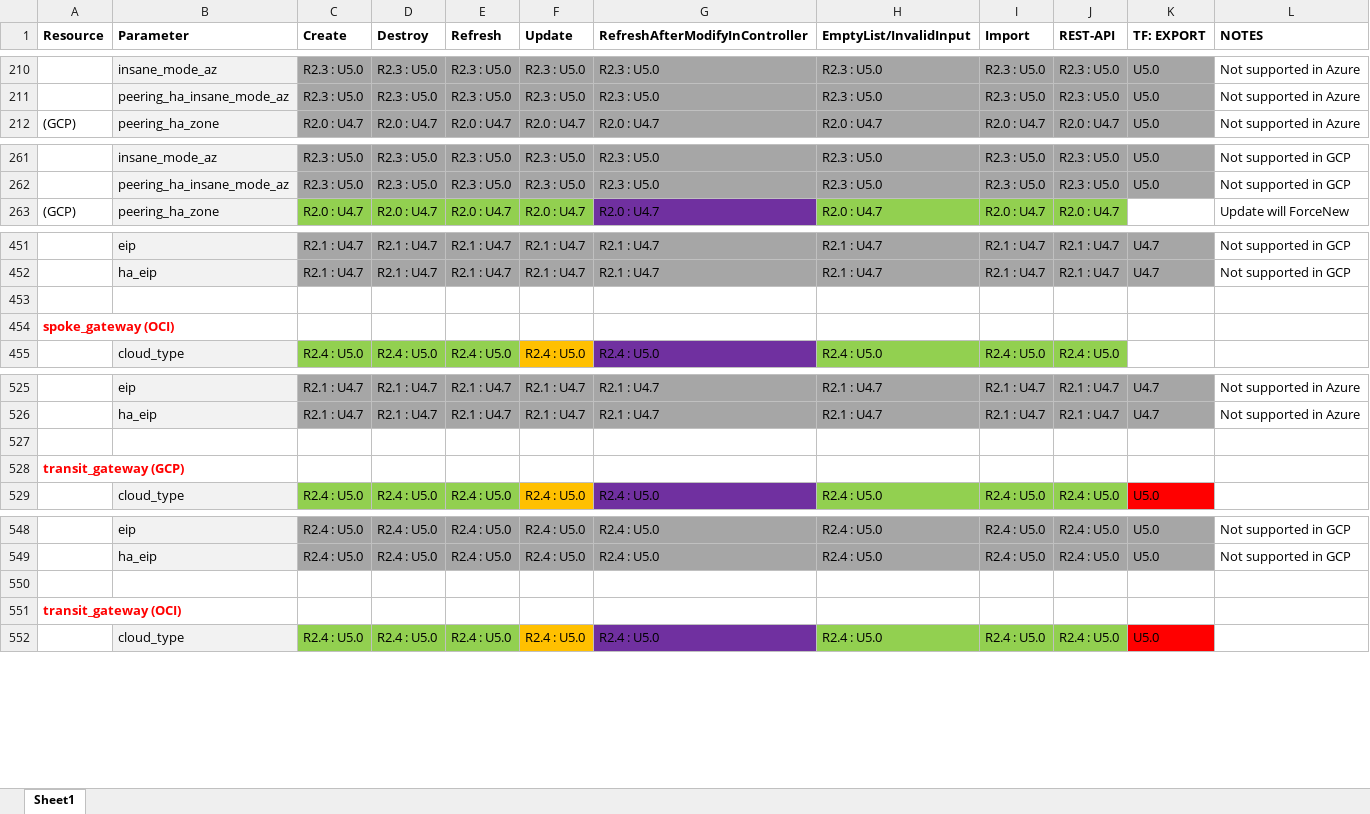
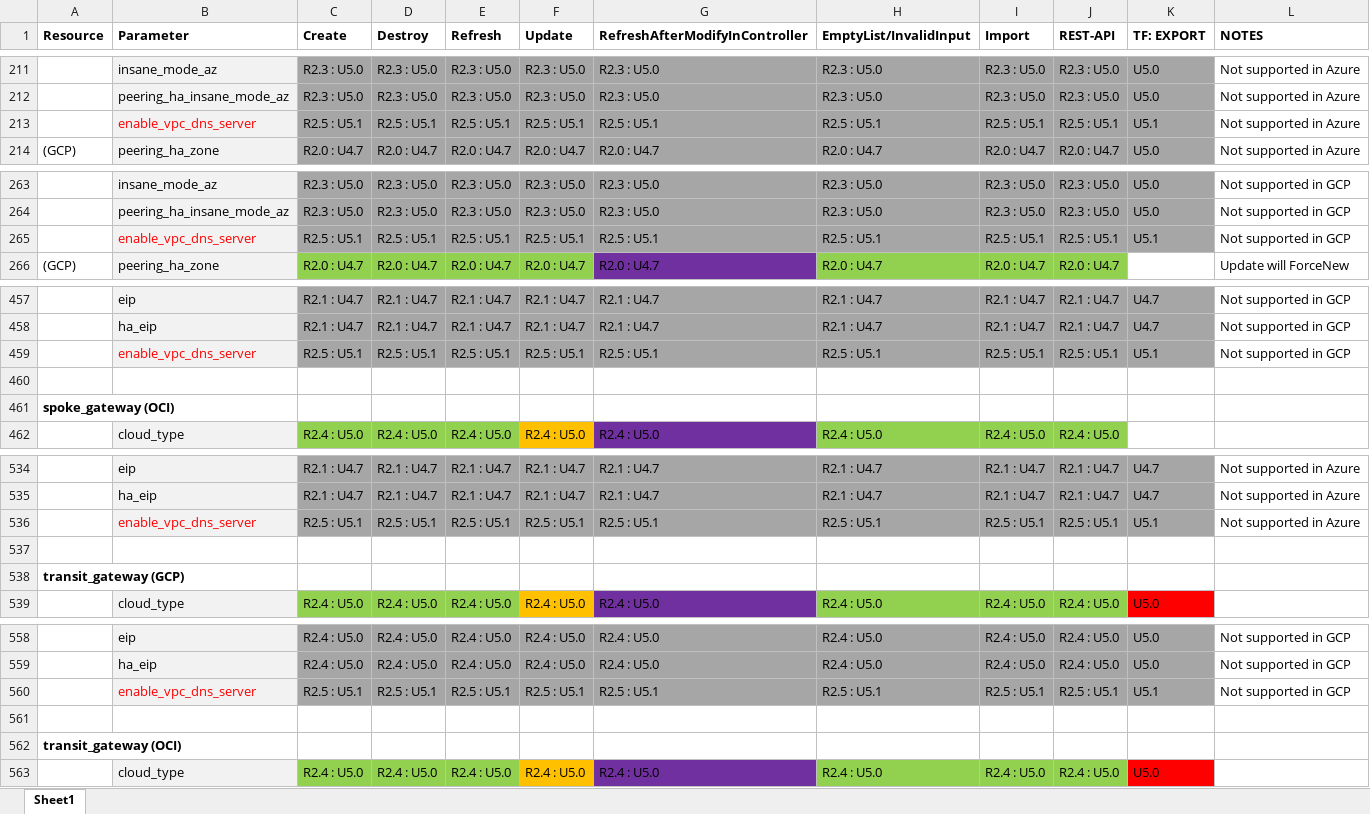
Before and after one commit to AviatrixSystems/terraform-provider-aviatrix, an Excel workbook: docs/FeatureCompatibility.xlsx, sheet Sheet1, drawn as a sheet; only a part is shown, gaps mark what is left out; values as stored, in another font and other column widths than the file's, no borders; addresses are those after the commit; the diff covers the shown part only; the diff names each change by its address in the sheet, - before the commit and + after, or states it on an @@ line.

```diff
--- a/docs/FeatureCompatibility.xlsx (sheet Sheet1)
+++ b/docs/FeatureCompatibility.xlsx (sheet Sheet1)
+row 213:  | enable_vpc_dns_server | R2.5 : U5.1 | R2.5 : U5.1 | R2.5 : U5.1 | R2.5 : U5.1 | R2.5 : U5.1 | R2.5 : U5.1 | R2.5 : U5.1 | R2.5 : U5.1 | U5.1 | Not supported in Azure
+row 265:  | enable_vpc_dns_server | R2.5 : U5.1 | R2.5 : U5.1 | R2.5 : U5.1 | R2.5 : U5.1 | R2.5 : U5.1 | R2.5 : U5.1 | R2.5 : U5.1 | R2.5 : U5.1 | U5.1 | Not supported in GCP
+row 459:  | enable_vpc_dns_server | R2.5 : U5.1 | R2.5 : U5.1 | R2.5 : U5.1 | R2.5 : U5.1 | R2.5 : U5.1 | R2.5 : U5.1 | R2.5 : U5.1 | R2.5 : U5.1 | U5.1 | Not supported in GCP
-A461 text colour: #FF0000
+A461 text colour: black
+row 536:  | enable_vpc_dns_server | R2.5 : U5.1 | R2.5 : U5.1 | R2.5 : U5.1 | R2.5 : U5.1 | R2.5 : U5.1 | R2.5 : U5.1 | R2.5 : U5.1 | R2.5 : U5.1 | U5.1 | Not supported in Azure
-A538 text colour: #FF0000
+A538 text colour: black
+row 560:  | enable_vpc_dns_server | R2.5 : U5.1 | R2.5 : U5.1 | R2.5 : U5.1 | R2.5 : U5.1 | R2.5 : U5.1 | R2.5 : U5.1 | R2.5 : U5.1 | R2.5 : U5.1 | U5.1 | Not supported in GCP
-A562 text colour: #FF0000
+A562 text colour: black
```
Also changed, not shown: 7 added rows, 1 edited cell and cell formats elsewhere in this sheet, 2 other files.
